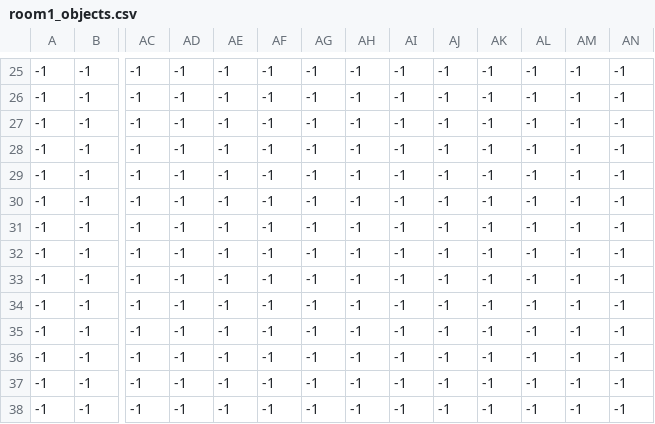
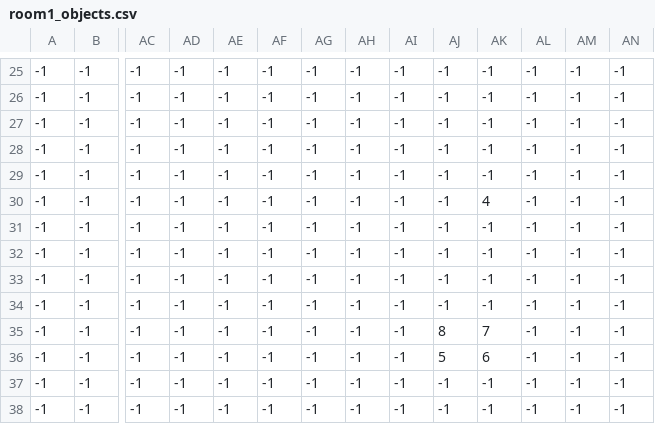
Before and after one commit to fedexist/SDLOpenGL, a CSV file: SDLOpenGL/assets/levels/room1_objects.csv, drawn as a sheet; only a part is shown, gaps mark what is left out; removed rows and columns are numbered as before the commit, all else as after; rows hold the shown columns only; the diff names each change by its address in the sheet, - before the commit and + after, or states it on an @@ line.

```diff
--- a/SDLOpenGL/assets/levels/room1_objects.csv
+++ b/SDLOpenGL/assets/levels/room1_objects.csv
+row 30: -1 | -1 | -1 | -1 | -1 | -1 | -1 | -1 | -1 | -1 | 4 | -1 | -1 | -1
-AJ35: -1
+AJ35: 8
-AK35: -1
+AK35: 7
-AJ36: -1
+AJ36: 5
-AK36: -1
+AK36: 6
-row 36: -1 | -1 | -1 | -1 | -1 | -1 | -1 | -1 | -1 | -1 | -1 | -1 | -1 | -1
```
Also changed, not shown: SDLOpenGL/assets/levels/room1_tiles.csv, 11 other files.
